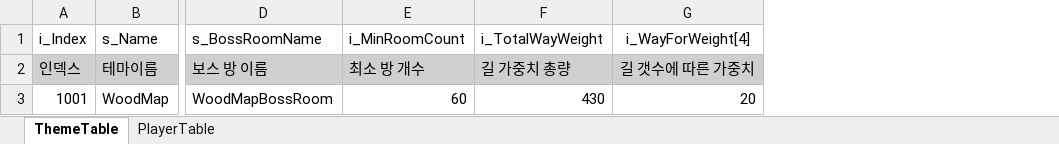
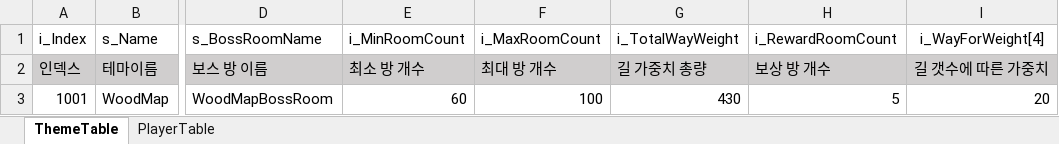
Before and after one commit to biru100/TeamIdentity, an Excel workbook: Project_C/Assets/ExcelTable/OtherTable.xlsx, sheet ThemeTable, drawn as a sheet; only a part is shown, gaps mark what is left out; values as stored, in another font and other column widths than the file's, no borders; conditional formats not drawn; the diff names each change by its address in the sheet, - before the commit and + after, or states it on an @@ line.

Commit message:
RoomManager 리팩토링

```diff
--- a/Project_C/Assets/ExcelTable/OtherTable.xlsx (sheet ThemeTable)
+++ b/Project_C/Assets/ExcelTable/OtherTable.xlsx (sheet ThemeTable)
+column F, rows 1-3: i_MaxRoomCount | 최대 방 개수 | 100
+column H, rows 1-3: i_RewardRoomCount | 보상 방 개수 | 5
```
Also changed, not shown: formulas that keep their value, 15 other files.
